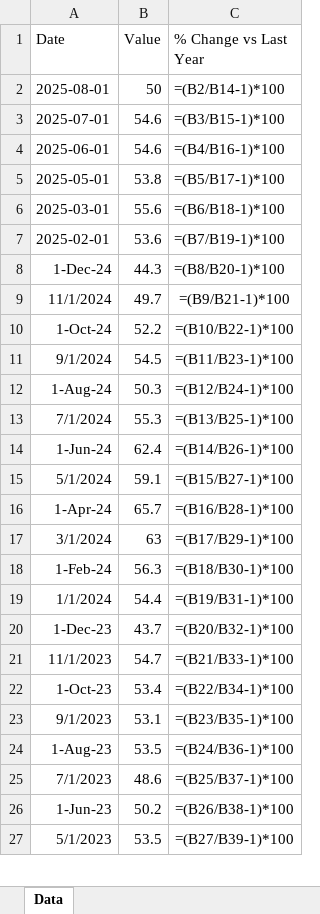
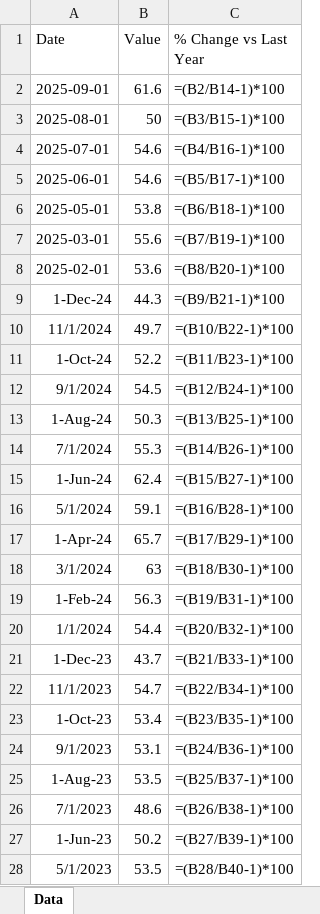
Before and after one commit to mcleancapital/realcpican, an Excel workbook: data/pmi.xlsx, sheet Data, drawn as a sheet; only a part is shown; values as stored, in another font and other column widths than the file's, no borders; formulas without a stored value are shown as written; addresses are those after the commit; the diff covers the shown part only; the diff names each change by its address in the sheet, - before the commit and + after, or states it on an @@ line.

```diff
--- a/data/pmi.xlsx (sheet Data)
+++ b/data/pmi.xlsx (sheet Data)
+row 2: 2025-09-01 | 61.6 | =(B2/B14-1)*100
-C3 (% Change vs Last Year): =(B2/B14-1)*100
+C3 (% Change vs Last Year): =(B3/B15-1)*100
-C4 (% Change vs Last Year): =(B3/B15-1)*100
+C4 (% Change vs Last Year): =(B4/B16-1)*100
-C5 (% Change vs Last Year): =(B4/B16-1)*100
+C5 (% Change vs Last Year): =(B5/B17-1)*100
-C6 (% Change vs Last Year): =(B5/B17-1)*100
+C6 (% Change vs Last Year): =(B6/B18-1)*100
-C7 (% Change vs Last Year): =(B6/B18-1)*100
+C7 (% Change vs Last Year): =(B7/B19-1)*100
-C8 (% Change vs Last Year): =(B7/B19-1)*100
+C8 (% Change vs Last Year): =(B8/B20-1)*100
-C9 (% Change vs Last Year): =(B8/B20-1)*100
+C9 (% Change vs Last Year): =(B9/B21-1)*100
-C10 (% Change vs Last Year): =(B9/B21-1)*100
+C10 (% Change vs Last Year): =(B10/B22-1)*100
-C11 (% Change vs Last Year): =(B10/B22-1)*100
+C11 (% Change vs Last Year): =(B11/B23-1)*100
-C12 (% Change vs Last Year): =(B11/B23-1)*100
+C12 (% Change vs Last Year): =(B12/B24-1)*100
-C13 (% Change vs Last Year): =(B12/B24-1)*100
+C13 (% Change vs Last Year): =(B13/B25-1)*100
-C14 (% Change vs Last Year): =(B13/B25-1)*100
+C14 (% Change vs Last Year): =(B14/B26-1)*100
-C15 (% Change vs Last Year): =(B14/B26-1)*100
+C15 (% Change vs Last Year): =(B15/B27-1)*100
-C16 (% Change vs Last Year): =(B15/B27-1)*100
+C16 (% Change vs Last Year): =(B16/B28-1)*100
-C17 (% Change vs Last Year): =(B16/B28-1)*100
+C17 (% Change vs Last Year): =(B17/B29-1)*100
-C18 (% Change vs Last Year): =(B17/B29-1)*100
+C18 (% Change vs Last Year): =(B18/B30-1)*100
-C19 (% Change vs Last Year): =(B18/B30-1)*100
+C19 (% Change vs Last Year): =(B19/B31-1)*100
-C20 (% Change vs Last Year): =(B19/B31-1)*100
+C20 (% Change vs Last Year): =(B20/B32-1)*100
-C21 (% Change vs Last Year): =(B20/B32-1)*100
+C21 (% Change vs Last Year): =(B21/B33-1)*100
-C22 (% Change vs Last Year): =(B21/B33-1)*100
+C22 (% Change vs Last Year): =(B22/B34-1)*100
-C23 (% Change vs Last Year): =(B22/B34-1)*100
+C23 (% Change vs Last Year): =(B23/B35-1)*100
-C24 (% Change vs Last Year): =(B23/B35-1)*100
+C24 (% Change vs Last Year): =(B24/B36-1)*100
-C25 (% Change vs Last Year): =(B24/B36-1)*100
+C25 (% Change vs Last Year): =(B25/B37-1)*100
-C26 (% Change vs Last Year): =(B25/B37-1)*100
+C26 (% Change vs Last Year): =(B26/B38-1)*100
-C27 (% Change vs Last Year): =(B26/B38-1)*100
+C27 (% Change vs Last Year): =(B27/B39-1)*100
-C28 (% Change vs Last Year): =(B27/B39-1)*100
+C28 (% Change vs Last Year): =(B28/B40-1)*100
```
Also changed, not shown: 30 edited cells elsewhere in this sheet.
